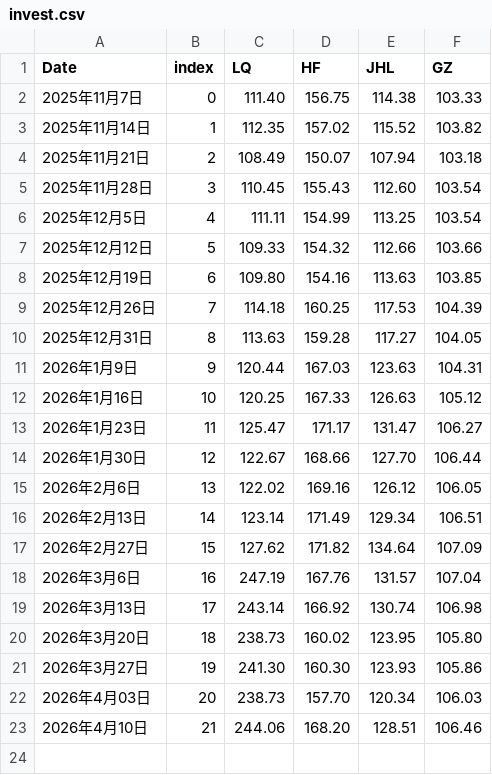
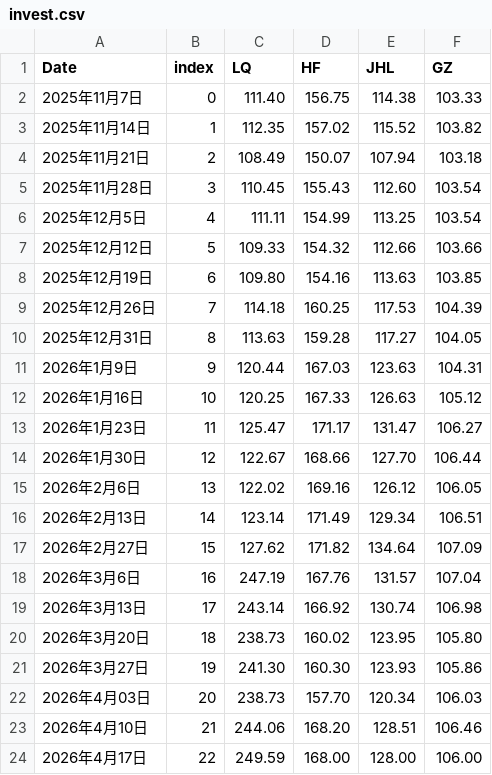
Before and after one commit to sungang-cn/inv, a CSV file: invest.csv, drawn as a sheet.

Commit message:
Add new investment record for April 17, 2026

```diff
--- a/invest.csv
+++ b/invest.csv
@@ -23 +23,2 @@ Date,index,LQ,HF,JHL,GZ
 2026年4月10日,21,244.06,168.20,128.51,106.46
+2026年4月17日,22,249.59,168.00,128.00,106.00
```
